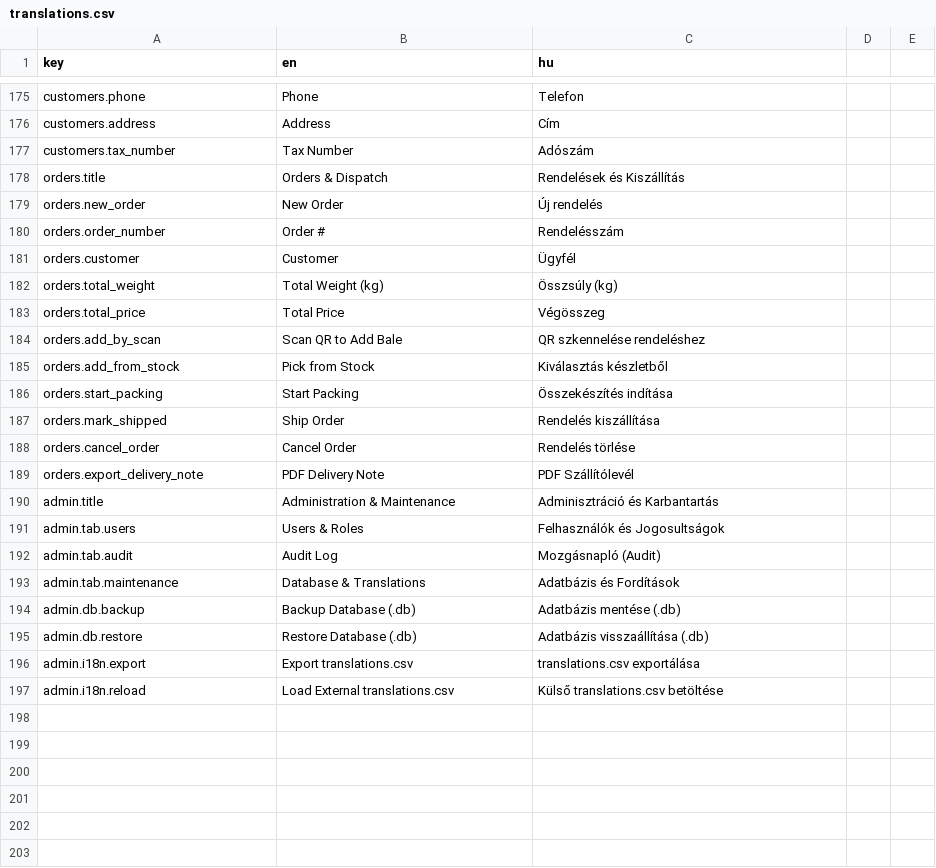
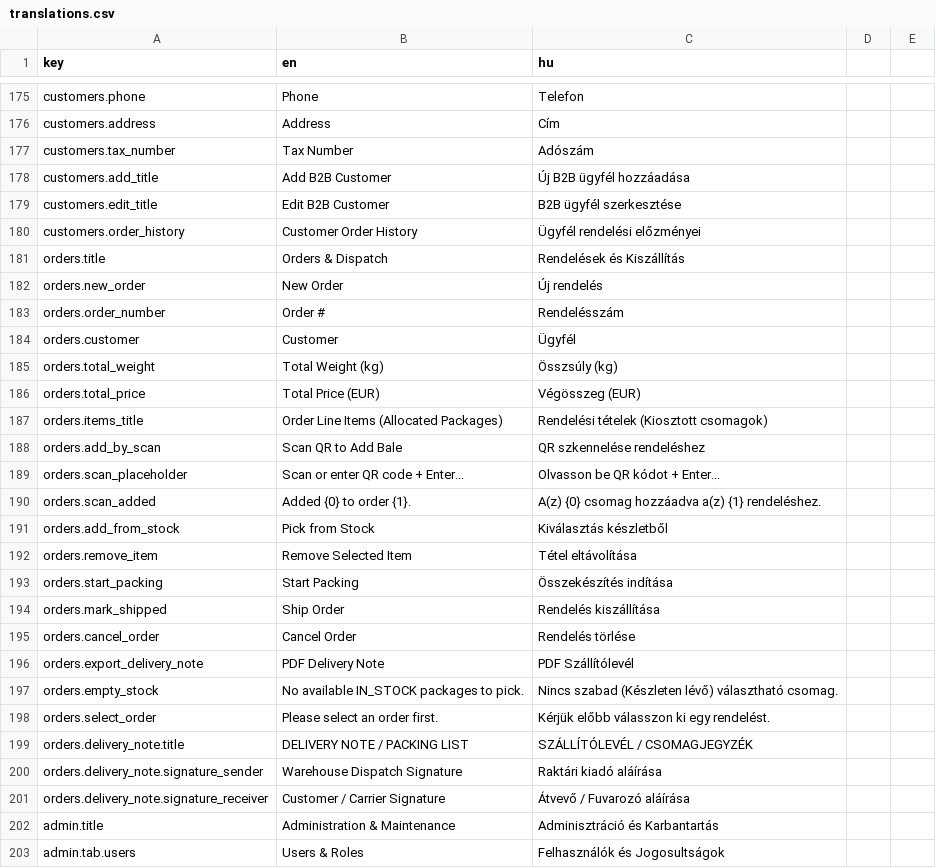
Before and after one commit to attilaczudor/due-prog-03, a CSV file: src/main/resources/i18n/translations.csv, drawn as a sheet; only a part is shown, gaps mark what is left out; the shorter side is filled out with more unchanged rows.

Commit message:
feat(phase-7): apply Brutalist Monochrome Light/Dark theme and add Customers, Orders QR-dispatch, and PDF Delivery Notes

```diff
--- a/src/main/resources/i18n/translations.csv
+++ b/src/main/resources/i18n/translations.csv
@@ -177,2 +177,5 @@ customers.address,Address,Cím
 customers.tax_number,Tax Number,Adószám
+customers.add_title,Add B2B Customer,Új B2B ügyfél hozzáadása
+customers.edit_title,Edit B2B Customer,B2B ügyfél szerkesztése
+customers.order_history,Customer Order History,Ügyfél rendelési előzményei
 orders.title,Orders & Dispatch,Rendelések és Kiszállítás
@@ -182,5 +185,9 @@ orders.customer,Customer,Ügyfél
 orders.total_weight,Total Weight (kg),Összsúly (kg)
-orders.total_price,Total Price,Végösszeg
+orders.total_price,Total Price (EUR),Végösszeg (EUR)
+orders.items_title,Order Line Items (Allocated Packages),Rendelési tételek (Kiosztott csomagok)
 orders.add_by_scan,Scan QR to Add Bale,QR szkennelése rendeléshez
+orders.scan_placeholder,Scan or enter QR code + Enter...,Olvasson be QR kódot + Enter...
+orders.scan_added,"Added {0} to order {1}.","A(z) {0} csomag hozzáadva a(z) {1} rendeléshez."
 orders.add_from_stock,Pick from Stock,Kiválasztás készletből
+orders.remove_item,Remove Selected Item,Tétel eltávolítása
 orders.start_packing,Start Packing,Összekészítés indítása
@@ -189,2 +196,7 @@ orders.cancel_order,Cancel Order,Rendelés törlése
 orders.export_delivery_note,PDF Delivery Note,PDF Szállítólevél
+orders.empty_stock,No available IN_STOCK packages to pick.,Nincs szabad (Készleten lévő) választható csomag.
+orders.select_order,Please select an order first.,Kérjük előbb válasszon ki egy rendelést.
+orders.delivery_note.title,DELIVERY NOTE / PACKING LIST,SZÁLLÍTÓLEVÉL / CSOMAGJEGYZÉK
+orders.delivery_note.signature_sender,Warehouse Dispatch Signature,Raktári kiadó aláírása
+orders.delivery_note.signature_receiver,Customer / Carrier Signature,Átvevő / Fuvarozó aláírása
 admin.title,Administration & Maintenance,Adminisztráció és Karbantartás
```
Also changed, not shown: 16 other files.
